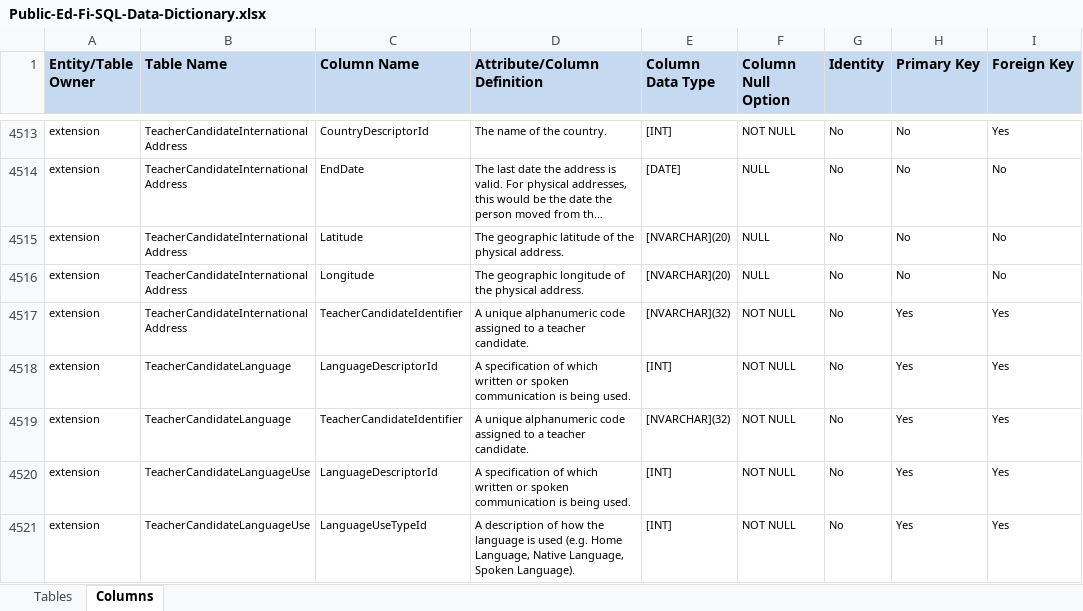
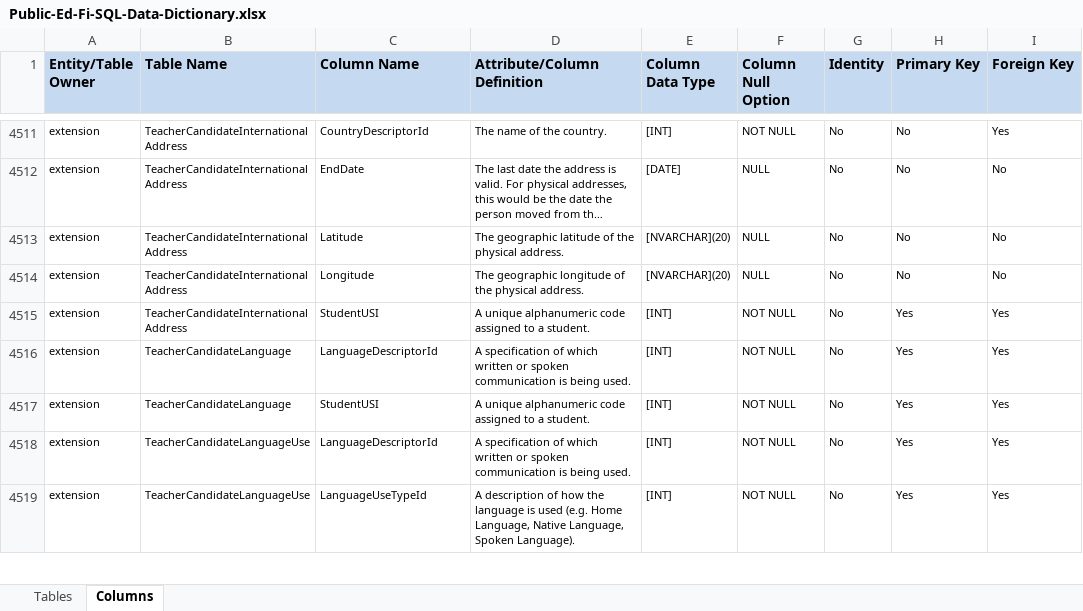
Before and after one commit to KleinISD-EdFi/MetaEd-TPDP-Files, an Excel workbook: MetaEdOutput/DataDictionary/Public-Ed-Fi-SQL-Data-Dictionary.xlsx, sheet Columns, drawn as a sheet; only a part is shown, gaps mark what is left out; long unchanged cells end in …; values as stored, in another font and other column widths than the file's, no borders; addresses are those after the commit; the diff covers the shown part only; the diff names each change by its address in the sheet, - before the commit and + after, or states it on an @@ line.

```diff
--- a/MetaEdOutput/DataDictionary/Public-Ed-Fi-SQL-Data-Dictionary.xlsx (sheet Columns)
+++ b/MetaEdOutput/DataDictionary/Public-Ed-Fi-SQL-Data-Dictionary.xlsx (sheet Columns)
-C4515 (Column Name): TeacherCandidateIdentifier
+C4515 (Column Name): StudentUSI
-D4515 (Attribute/Column Definition): …to a teacher candidate.
+D4515 (Attribute/Column Definition): …to a student.
-E4515 (Column Data Type): [NVARCHAR](32)
+E4515 (Column Data Type): [INT]
-C4517 (Column Name): TeacherCandidateIdentifier
+C4517 (Column Name): StudentUSI
-D4517 (Attribute/Column Definition): …to a teacher candidate.
+D4517 (Attribute/Column Definition): …to a student.
-E4517 (Column Data Type): [NVARCHAR](32)
+E4517 (Column Data Type): [INT]
```
Also changed, not shown: 1 added row, 3 removed rows and 115 edited cells elsewhere in this sheet, MetaEdOutput/DataDictionary/Public-Ed-Fi-XML-Data-Dictionary.xlsx, MetaEdOutput/Ed-Fi-Handbook/Ed-Fi-Handbook.xlsx, 5 other files.
